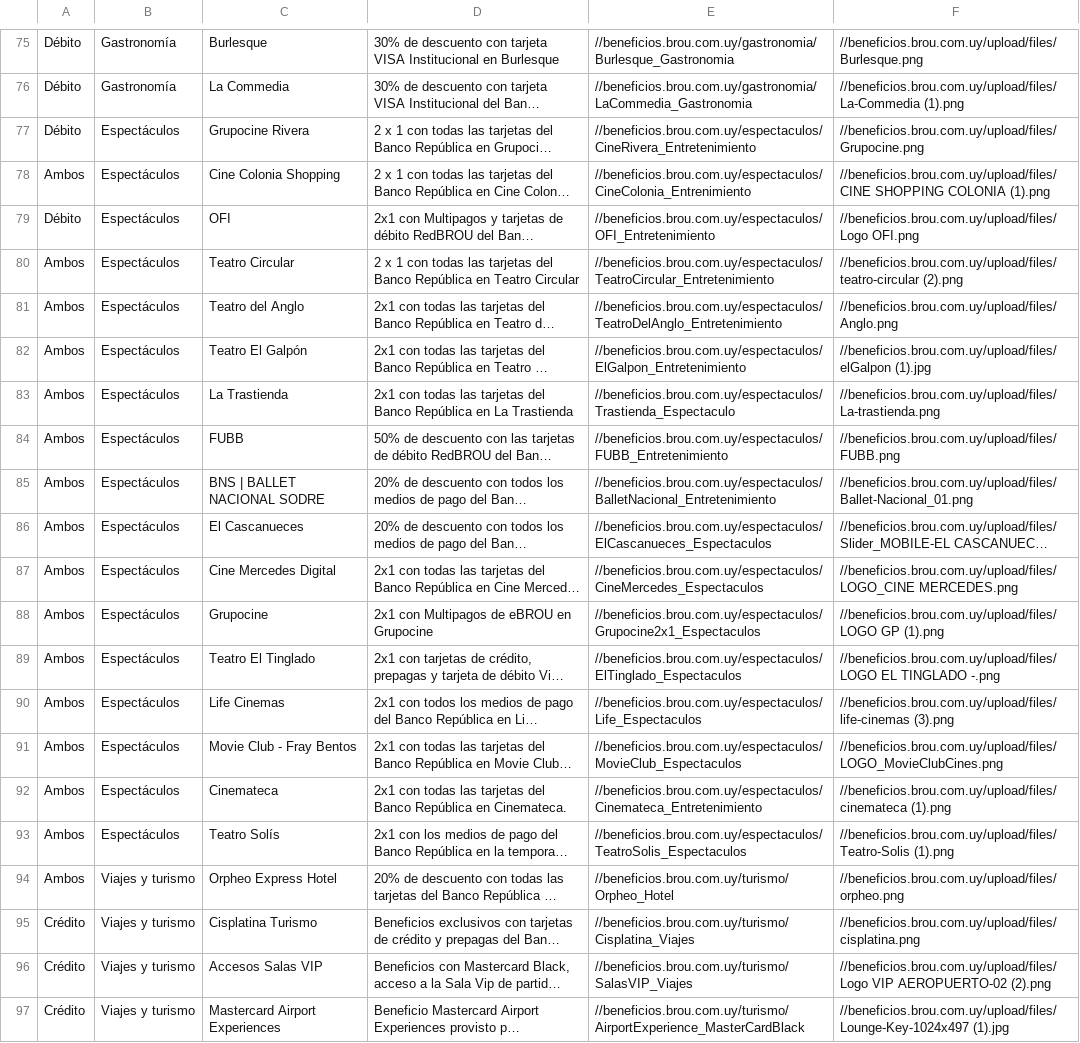
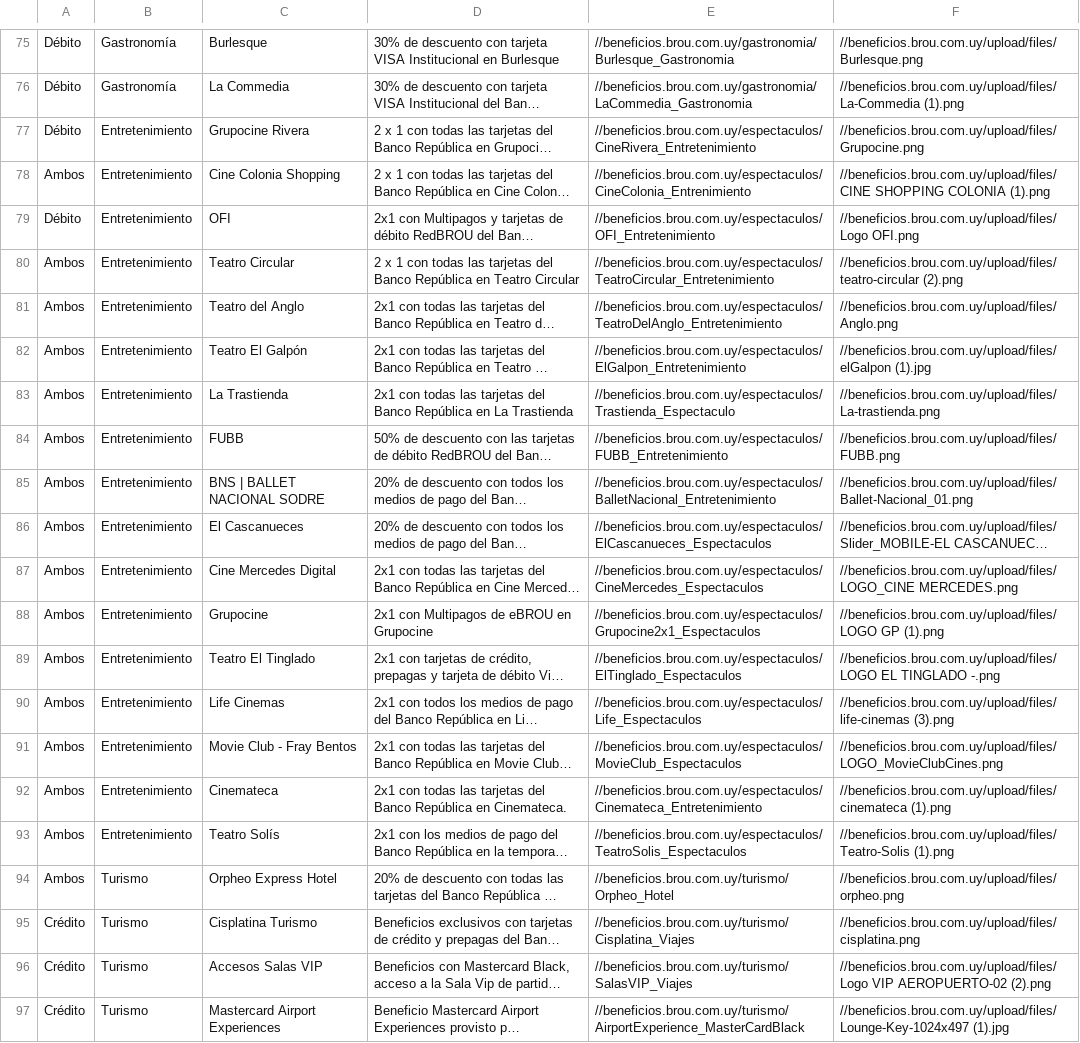
Before and after one commit to andfull17/BeneZip2018, a CSV file: ScrapyBeneficios/brou.csv, drawn as a sheet; only a part is shown, gaps mark what is left out; long unchanged cells end in …; the diff covers the shown part only; the diff names each change by its address in the sheet, - before the commit and + after, or states it on an @@ line.

```diff
--- a/ScrapyBeneficios/brou.csv
+++ b/ScrapyBeneficios/brou.csv
-B77:B93: Espectáculos
+B77:B93: Entretenimiento
-B94:B97: Viajes y turismo
+B94:B97: Turismo
```
Also changed, not shown: 20 edited cells elsewhere in this file, ScrapyBeneficios/oca.csv, ScrapyBeneficios/scotiabank.csv, 5 other files.
